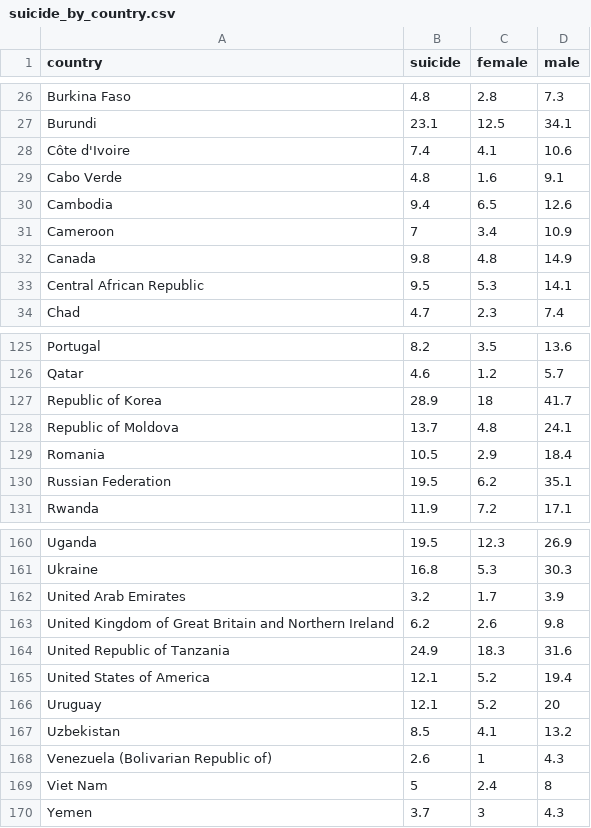
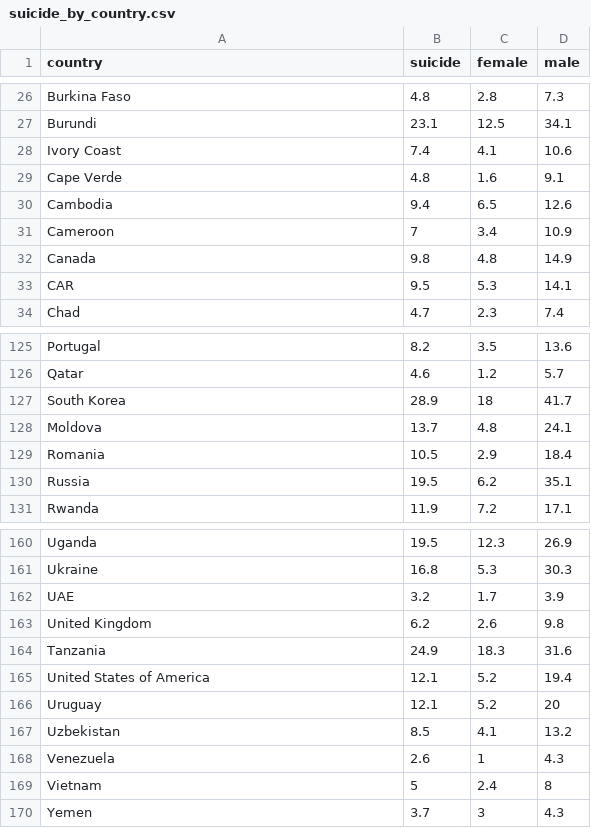
Before and after one commit to ClarkeCodes/programmeerproject, a CSV file: project/data/suicide_by_country.csv, drawn as a sheet; only a part is shown, gaps mark what is left out; the diff covers the shown part only.

```diff
--- a/project/data/suicide_by_country.csv
+++ b/project/data/suicide_by_country.csv
@@ -27,4 +27,4 @@ Burkina Faso,4.8,2.8,7.3
 Burundi,23.1,12.5,34.1
-Côte d'Ivoire,7.4,4.1,10.6
-Cabo Verde,4.8,1.6,9.1
+Ivory Coast,7.4,4.1,10.6
+Cape Verde,4.8,1.6,9.1
 Cambodia,9.4,6.5,12.6
@@ -32,3 +32,3 @@ Cameroon,7,3.4,10.9
 Canada,9.8,4.8,14.9
-Central African Republic,9.5,5.3,14.1
+CAR,9.5,5.3,14.1
 Chad,4.7,2.3,7.4
@@ -126,6 +126,6 @@ Portugal,8.2,3.5,13.6
 Qatar,4.6,1.2,5.7
-Republic of Korea,28.9,18,41.7
-Republic of Moldova,13.7,4.8,24.1
+South Korea,28.9,18,41.7
+Moldova,13.7,4.8,24.1
 Romania,10.5,2.9,18.4
-Russian Federation,19.5,6.2,35.1
+Russia,19.5,6.2,35.1
 Rwanda,11.9,7.2,17.1
@@ -161,5 +161,5 @@ Uganda,19.5,12.3,26.9
 Ukraine,16.8,5.3,30.3
-United Arab Emirates,3.2,1.7,3.9
-United Kingdom of Great Britain and Northern Ireland,6.2,2.6,9.8
-United Republic of Tanzania,24.9,18.3,31.6
+UAE,3.2,1.7,3.9
+United Kingdom, 6.2,2.6,9.8
+Tanzania,24.9,18.3,31.6
 United States of America,12.1,5.2,19.4
@@ -167,4 +167,4 @@ Uruguay,12.1,5.2,20
 Uzbekistan,8.5,4.1,13.2
-Venezuela (Bolivarian Republic of),2.6,1,4.3
-Viet Nam,5,2.4,8
+Venezuela,2.6,1,4.3
+Vietnam,5,2.4,8
 Yemen,3.7,3,4.3
```
Also changed, not shown: 5 edited cells elsewhere in this file, 14 other files.
